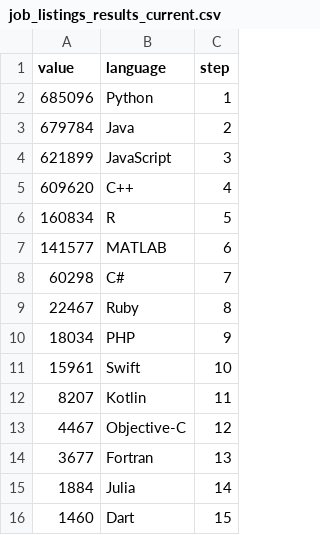
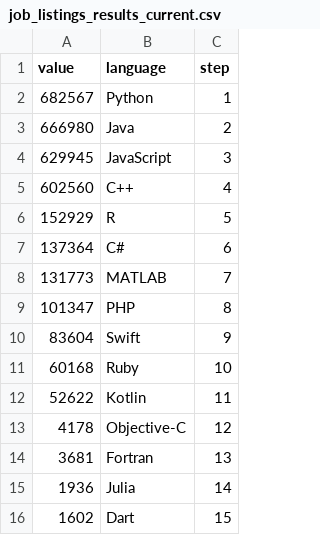
Before and after one commit to aggarwalc/le-data-2.0-DATA, a CSV file: Indeed-LinkedIn/job_listings_results_current.csv, drawn as a sheet.

Commit message:
Update LinkedIn Data

```diff
--- a/Indeed-LinkedIn/job_listings_results_current.csv
+++ b/Indeed-LinkedIn/job_listings_results_current.csv
@@ -1,16 +1,16 @@
 value,language,step
-685096,Python,1
-679784,Java,2
-621899,JavaScript,3
-609620,C++,4
-160834,R,5
-141577,MATLAB,6
-60298,C#,7
-22467,Ruby,8
-18034,PHP,9
-15961,Swift,10
-8207,Kotlin,11
-4467,Objective-C,12
-3677,Fortran,13
-1884,Julia,14
-1460,Dart,15
+682567,Python,1
+666980,Java,2
+629945,JavaScript,3
+602560,C++,4
+152929,R,5
+137364,C#,6
+131773,MATLAB,7
+101347,PHP,8
+83604,Swift,9
+60168,Ruby,10
+52622,Kotlin,11
+4178,Objective-C,12
+3681,Fortran,13
+1936,Julia,14
+1602,Dart,15
```
